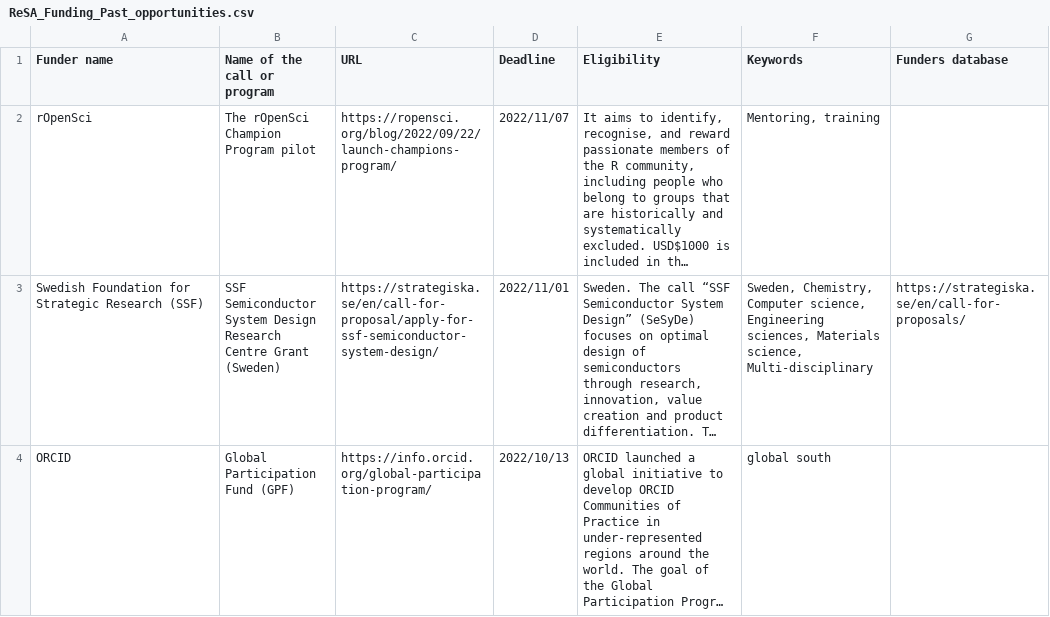
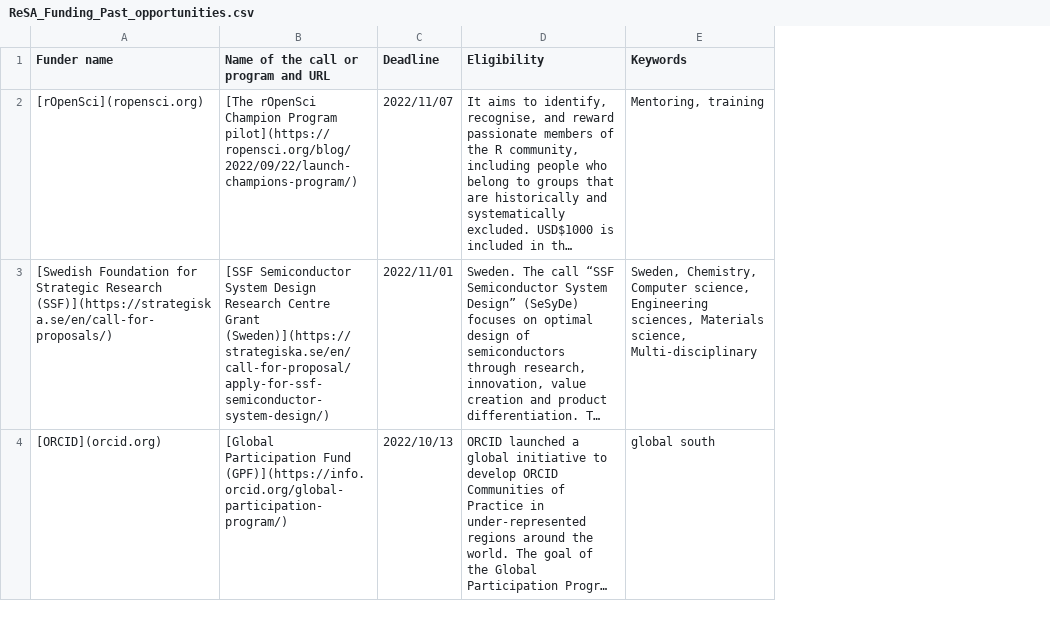
Before and after one commit to researchsoft/website, a CSV file: content/funding-opportunities/ReSA_Funding_Past_opportunities.csv, drawn as a sheet; long unchanged cells end in …; removed rows and columns are numbered as before the commit, all else as after; the diff names each change by its address in the sheet, - before the commit and + after, or states it on an @@ line.

Commit message:
Update ReSA_Funding_Past_opportunities.csv

```diff
--- a/content/funding-opportunities/ReSA_Funding_Past_opportunities.csv
+++ b/content/funding-opportunities/ReSA_Funding_Past_opportunities.csv
-column B (Name of the call or program), rows 2-4: The rOpenSci Champion Program pilot | SSF Semiconductor System Design Research Centre Grant (Sweden) | Global Participation Fund (GPF)
-column C (URL), rows 2-4: https://ropensci.org/blog/2022/09/22/launch-champions-program/ | https://strategiska.se/en/call-for-proposal/apply-for-ssf-semiconductor-system-design/ | https://info.orcid.org/global-participation-program/
+column B, rows 1-4: Name of the call or program and URL | [The rOpenSci Champion Program pilot](https://ropensci.org/blog/2022/09/22/launch-champions-program/) | [SSF Semiconductor System Design Research Centre Grant (Sweden)](https://strategiska.se/en/call-for-proposal/apply-for-ssf-semiconductor-system-design/) | [Global Participation Fund (GPF)](https://info.orcid.org/global-participation-program/)
-column G (Funders database), row 3: https://strategiska.se/en/call-for-proposals/
-A2 (Funder name): rOpenSci
+A2 (Funder name): [rOpenSci](ropensci.org)
-A3 (Funder name): Swedish Foundation for Strategic Research (SSF)
+A3 (Funder name): [Swedish Foundation for Strategic Research (SSF)](https://strategiska.se/en/call-for-proposals/)
-A4 (Funder name): ORCID
+A4 (Funder name): [ORCID](orcid.org)
```
